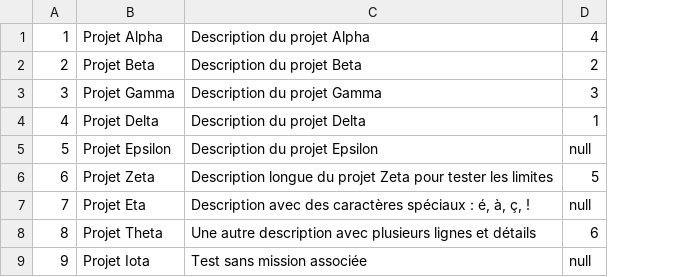
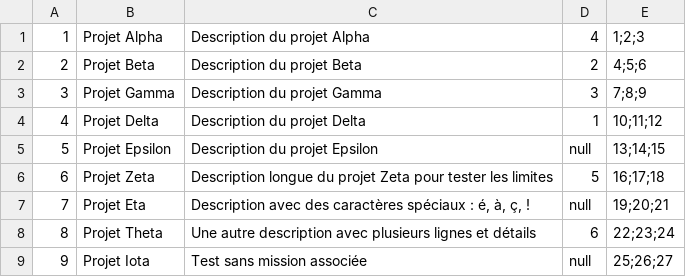
Before and after one commit to amine-boujemaaoui/TaskManagerMVC, a CSV file: resources/projets.csv, drawn as a sheet; the diff names each change by its address in the sheet, - before the commit and + after, or states it on an @@ line.

```diff
--- a/resources/projets.csv
+++ b/resources/projets.csv
+column E, rows 1-9: 1;2;3 | 4;5;6 | 7;8;9 | 10;11;12 | 13;14;15 | 16;17;18 | 19;20;21 | 22;23;24 | 25;26;27
```
Also changed, not shown: resources/taches.csv, 7 other files.
